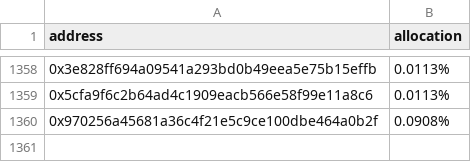
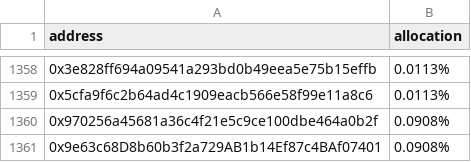
Before and after one commit to Webera-Finance/webera-rfa, a CSV file: WeBera_RFA Allocation.xlsx - Final.csv, drawn as a sheet; only a part is shown, gaps mark what is left out; the diff names each change by its address in the sheet, - before the commit and + after, or states it on an @@ line.

Commit message:
Update WeBera_RFA Allocation.xlsx - Final.csv
from active user to user

```diff
--- a/WeBera_RFA Allocation.xlsx - Final.csv
+++ b/WeBera_RFA Allocation.xlsx - Final.csv
+row 1361: 0x9e63c68D8b60b3f2a729AB1b14Ef87c4BAf07401 | 0.0908%
```
